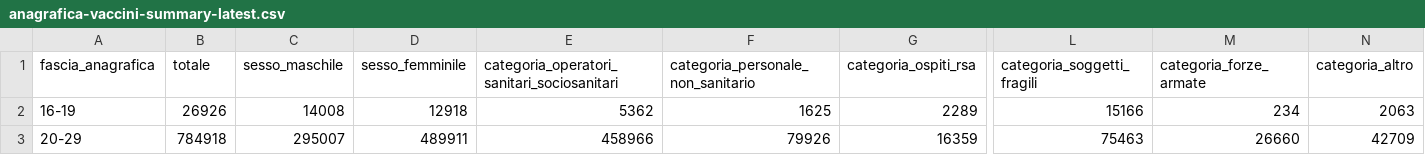
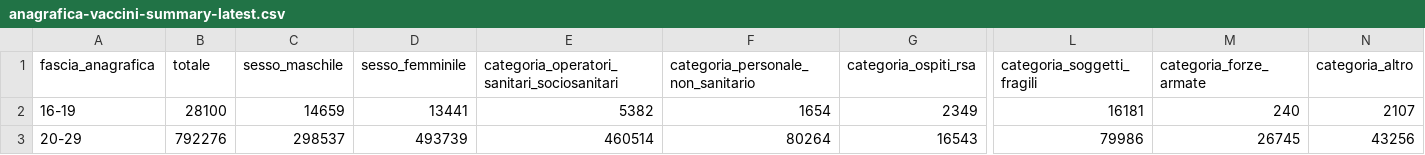
Before and after one commit to MatteoOrlandini/COVID-19-Vaccination-Italy, a CSV file: anagrafica-vaccini-summary-latest.csv, drawn as a sheet; only a part is shown, gaps mark what is left out; the diff covers the shown part only; the diff names each change by its address in the sheet, - before the commit and + after, or states it on an @@ line.

```diff
--- a/anagrafica-vaccini-summary-latest.csv
+++ b/anagrafica-vaccini-summary-latest.csv
-B2 (totale): 26926
+B2 (totale): 28100
-C2 (sesso_maschile): 14008
+C2 (sesso_maschile): 14659
-D2 (sesso_femminile): 12918
+D2 (sesso_femminile): 13441
-E2: 5362
+E2: 5382
-F2: 1625
+F2: 1654
-G2 (categoria_ospiti_rsa): 2289
+G2 (categoria_ospiti_rsa): 2349
-L2 (categoria_soggetti_fragili): 15166
+L2 (categoria_soggetti_fragili): 16181
-M2 (categoria_forze_armate): 234
+M2 (categoria_forze_armate): 240
-N2 (categoria_altro): 2063
+N2 (categoria_altro): 2107
-B3 (totale): 784918
+B3 (totale): 792276
-C3 (sesso_maschile): 295007
+C3 (sesso_maschile): 298537
-D3 (sesso_femminile): 489911
+D3 (sesso_femminile): 493739
-E3: 458966
+E3: 460514
-F3: 79926
+F3: 80264
-G3 (categoria_ospiti_rsa): 16359
+G3 (categoria_ospiti_rsa): 16543
-L3 (categoria_soggetti_fragili): 75463
+L3 (categoria_soggetti_fragili): 79986
-M3 (categoria_forze_armate): 26660
+M3 (categoria_forze_armate): 26745
-N3 (categoria_altro): 42709
+N3 (categoria_altro): 43256
```
Also changed, not shown: 101 edited cells elsewhere in this file, vaccini-summary-latest.csv, 45 other files.
